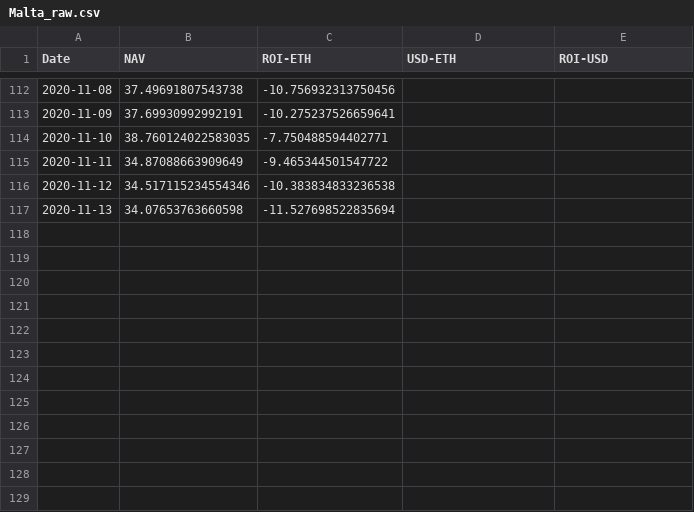
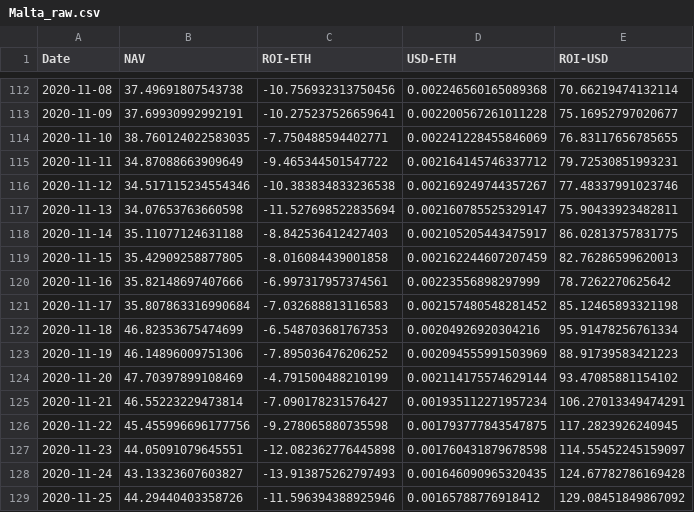
Before and after one commit to Insula-Crypto/funds_roi_graphs, a CSV file: Malta_raw.csv, drawn as a sheet; only a part is shown, gaps mark what is left out; the diff covers the shown part only.

```diff
--- a/Malta_raw.csv
+++ b/Malta_raw.csv
@@ -112,6 +112,18 @@ Date,NAV,ROI-ETH,USD-ETH,ROI-USD
-2020-11-08,37.49691807543738,-10.756932313750456,,
-2020-11-09,37.69930992992191,-10.275237526659641,,
-2020-11-10,38.760124022583035,-7.750488594402771,,
-2020-11-11,34.87088663909649,-9.465344501547722,,
-2020-11-12,34.517115234554346,-10.383834833236538,,
-2020-11-13,34.07653763660598,-11.527698522835694,,
+2020-11-08,37.49691807543738,-10.756932313750456,0.002246560165089368,70.66219474132114
+2020-11-09,37.69930992992191,-10.275237526659641,0.002200567261011228,75.16952797020677
+2020-11-10,38.760124022583035,-7.750488594402771,0.002241228455846069,76.83117656785655
+2020-11-11,34.87088663909649,-9.465344501547722,0.002164145746337712,79.72530851993231
+2020-11-12,34.517115234554346,-10.383834833236538,0.002169249744357267,77.48337991023746
+2020-11-13,34.07653763660598,-11.527698522835694,0.002160785525329147,75.90433923482811
+2020-11-14,35.11077124631188,-8.842536412427403,0.002105205443475917,86.02813757831775
+2020-11-15,35.42909258877805,-8.016084439001858,0.002162244607207459,82.76286599620013
+2020-11-16,35.82148697407666,-6.997317957374561,0.00223556898297999,78.7262270625642
+2020-11-17,35.807863316990684,-7.032688813116583,0.002157480548281452,85.12465893321198
+2020-11-18,46.82353675474699,-6.548703681767353,0.00204926920304216,95.91478256761334
+2020-11-19,46.14896009751306,-7.895036476206252,0.002094555991503969,88.91739583421223
+2020-11-20,47.70397899108469,-4.791500488210199,0.002114175574629144,93.47085881154102
+2020-11-21,46.55223229473814,-7.090178231576427,0.001935112271957234,106.27013349474291
+2020-11-22,45.455996696177756,-9.278065880735598,0.001793777843547875,117.2823926240945
+2020-11-23,44.05091079645551,-12.082362776445898,0.001760431879678598,114.55452245159097
+2020-11-24,43.13323607603827,-13.913875262797493,0.001646090965320435,124.67782786169428
+2020-11-25,44.29440403358726,-11.596394388925946,0.00165788776918412,129.08451849867092
```
Also changed, not shown: 32 edited cells elsewhere in this file, Fnd.csv, Malta.csv, 2 other files.
